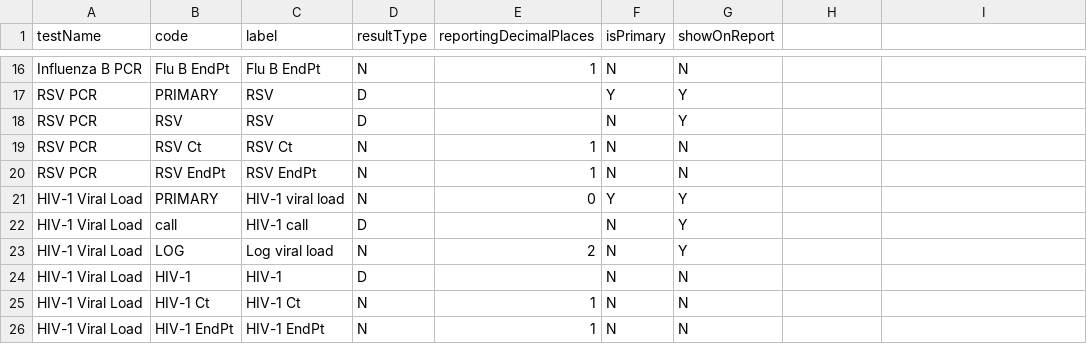
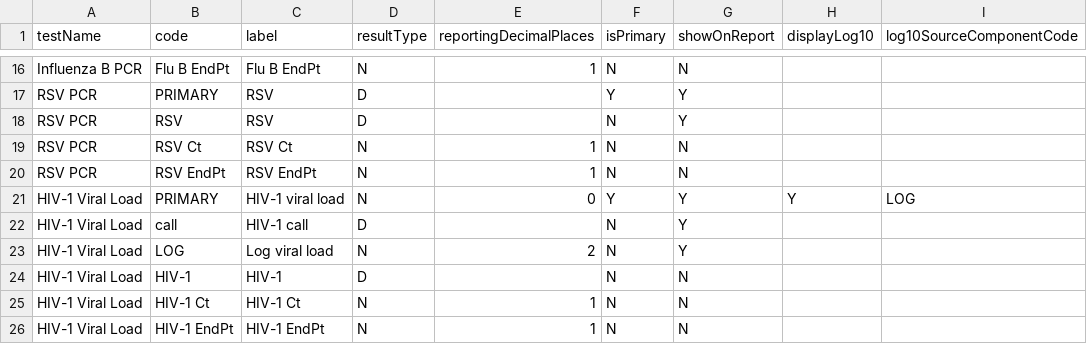
Before and after one commit to DIGI-UW/OpenELIS-Global-2, a CSV file: projects/analyzer-harness/dictionary/result-components/analyzer-harness-components.csv, drawn as a sheet; only a part is shown, gaps mark what is left out; the diff names each change by its address in the sheet, - before the commit and + after, or states it on an @@ line.

Commit message:
fix(reporting): prefer received logarithms and restore shipped defaults

```diff
--- a/projects/analyzer-harness/dictionary/result-components/analyzer-harness-components.csv
+++ b/projects/analyzer-harness/dictionary/result-components/analyzer-harness-components.csv
-H1: (empty)
+H1: displayLog10
-I1: (empty)
+I1: log10SourceComponentCode
-H21 (displayLog10): (empty)
+H21 (displayLog10): Y
-I21 (log10SourceComponentCode): (empty)
+I21 (log10SourceComponentCode): LOG
```
Also changed, not shown: 19 other files.
